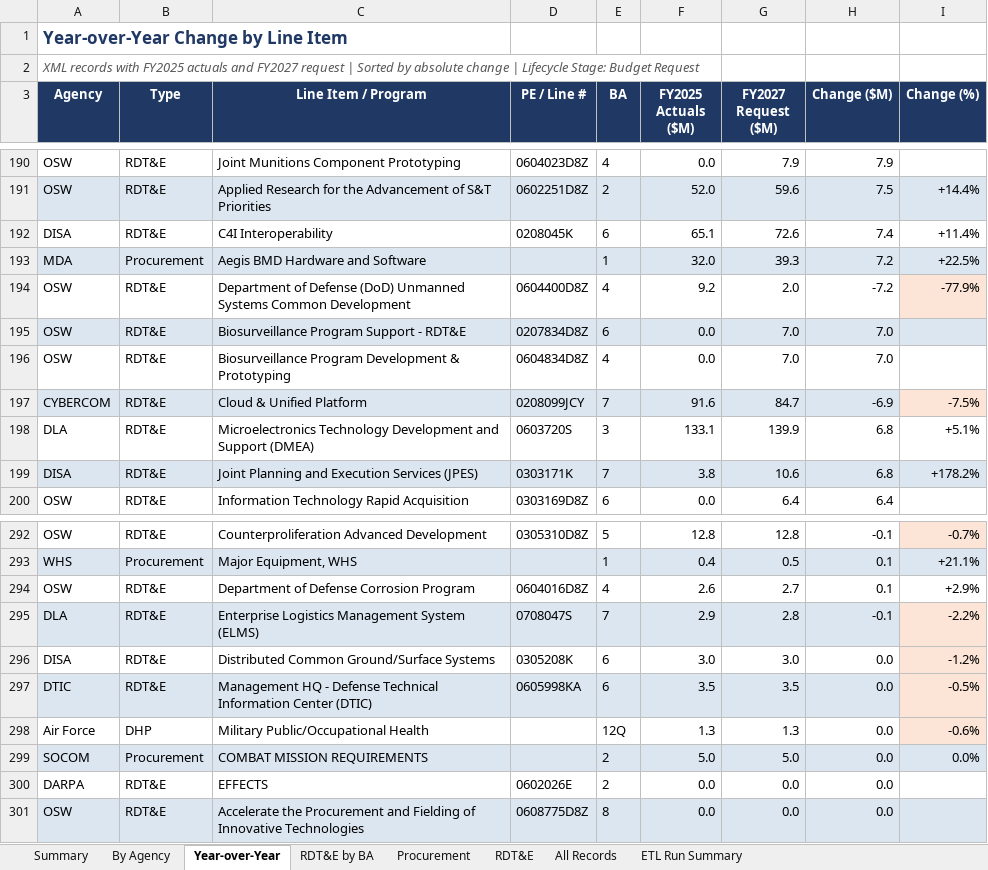
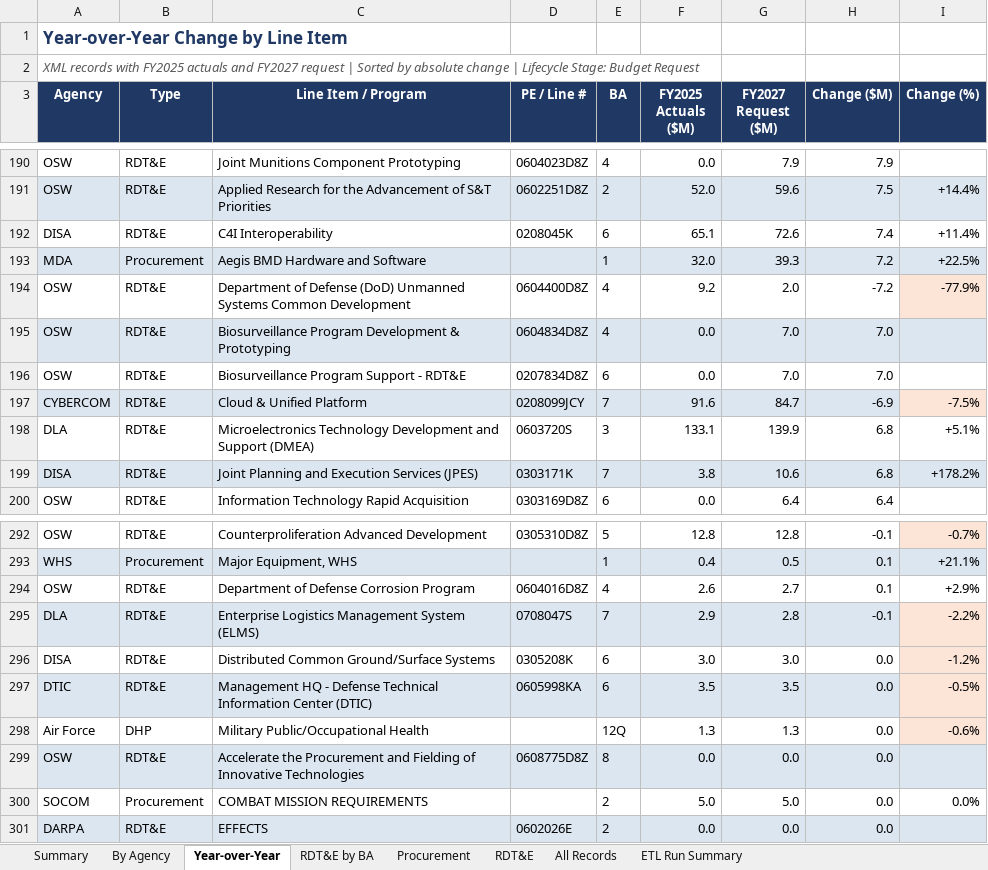
Before and after one commit to pcwebster/ODBA, an Excel workbook: output/ODBA_FY2027_Budget_Report.xlsx, sheet Year-over-Year, drawn as a sheet; only a part is shown, gaps mark what is left out; values as stored, in another font and other column widths than the file's, no borders; addresses are those after the commit; the diff names each change by its address in the sheet, - before the commit and + after, or states it on an @@ line.

```diff
--- a/output/ODBA_FY2027_Budget_Report.xlsx (sheet Year-over-Year)
+++ b/output/ODBA_FY2027_Budget_Report.xlsx (sheet Year-over-Year)
@@ row 196 moved to row 195: OSW @@
-A196:I196 fill: #DCE6F1
+A196:I196 fill: none
@@ row 301 moved to row 299: OSW @@
-A300:I300 fill: #DCE6F1
+A300:I300 fill: none
-A301:I301 fill: none
+A301:I301 fill: #DCE6F1
```
Also changed, not shown: sheet All Records, sheet By Agency, sheet ETL Run Summary, 2 other files.
